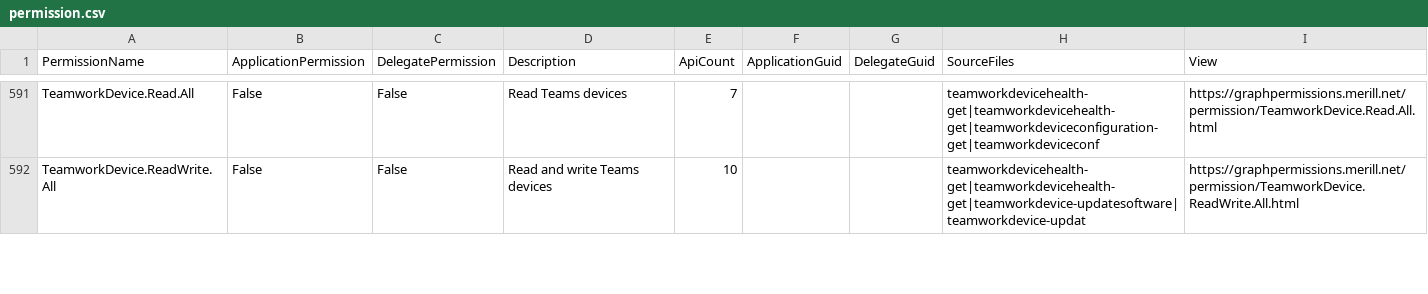
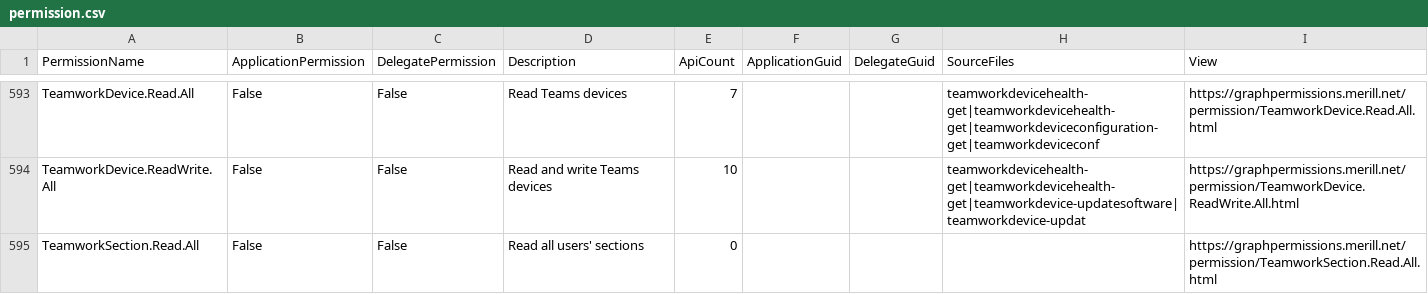
Before and after one commit to merill/graph-permissions-explorer, a CSV file: site/permission.csv, drawn as a sheet; only a part is shown, gaps mark what is left out; the diff covers the shown part only; the diff names each change by its address in the sheet, - before the commit and + after, or states it on an @@ line.

```diff
--- a/site/permission.csv
+++ b/site/permission.csv
+row 595: TeamworkSection.Read.All | False | False | Read all users' sections | 0 |  |  |  | https://graphpermissions.merill.net/permission/TeamworkSection.Read.All.html
```
Also changed, not shown: 5 added rows, 1 removed row and 1 moved row elsewhere in this file, 13 other files.
